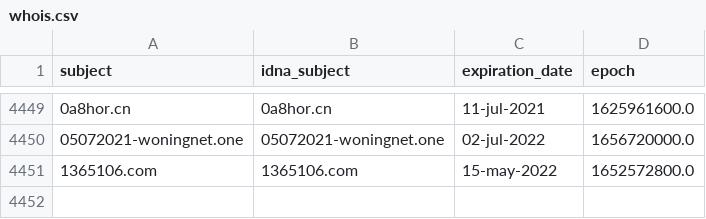
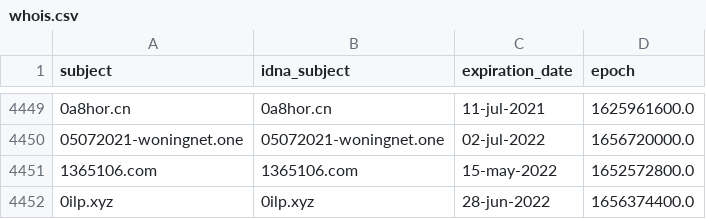
Before and after one commit to mypdns/dead-hosts, a CSV file: .pyfunceble/whois.csv, drawn as a sheet; only a part is shown, gaps mark what is left out; the diff names each change by its address in the sheet, - before the commit and + after, or states it on an @@ line.

```diff
--- a/.pyfunceble/whois.csv
+++ b/.pyfunceble/whois.csv
+row 4452: 0ilp.xyz | 0ilp.xyz | 28-jun-2022 | 1656374400.0
```
Also changed, not shown: 7 other files.
